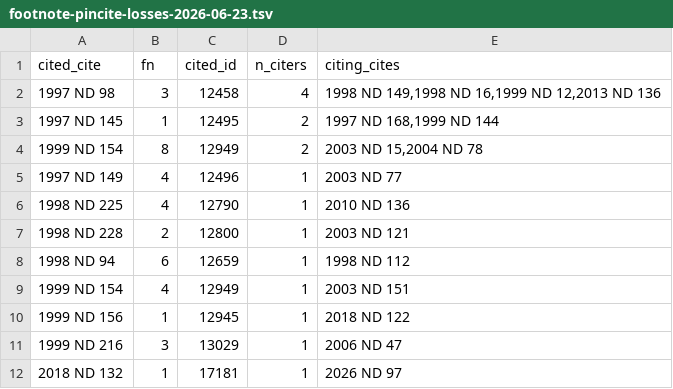
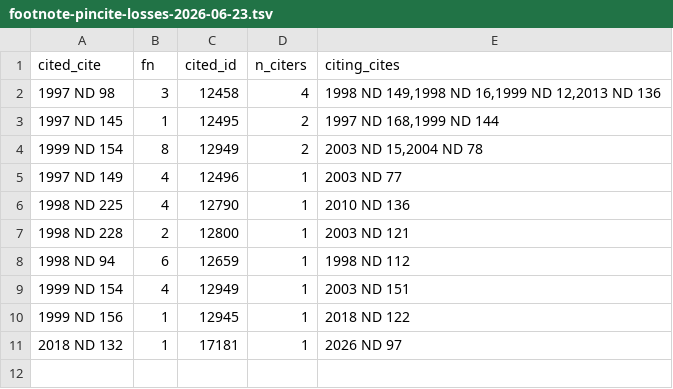
Before and after one commit to jet52/ndlaw, a TSV file: triage/footnote-pincite-losses-2026-06-23.tsv, drawn as a sheet; the diff names each change by its address in the sheet, - before the commit and + after, or states it on an @@ line.

```diff
--- a/triage/footnote-pincite-losses-2026-06-23.tsv
+++ b/triage/footnote-pincite-losses-2026-06-23.tsv
-row 11: 1999 ND 216 | 3 | 13029 | 1 | 2006 ND 47
```
Also changed, not shown: 3 other files.
